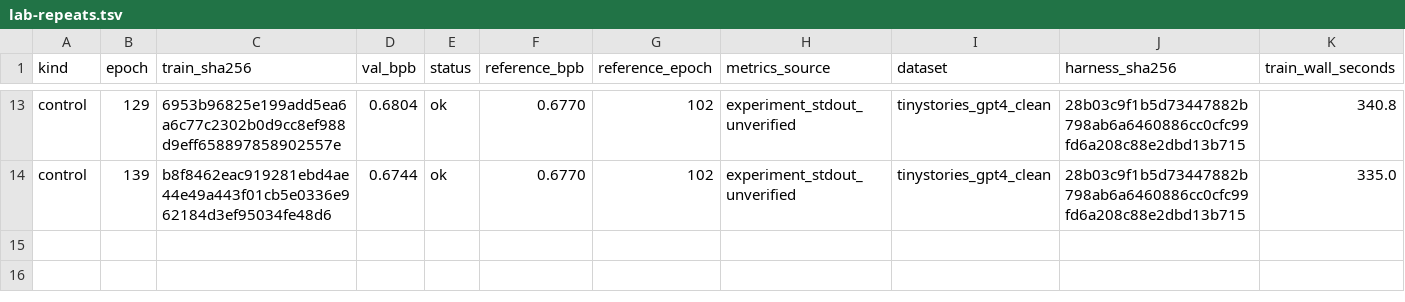
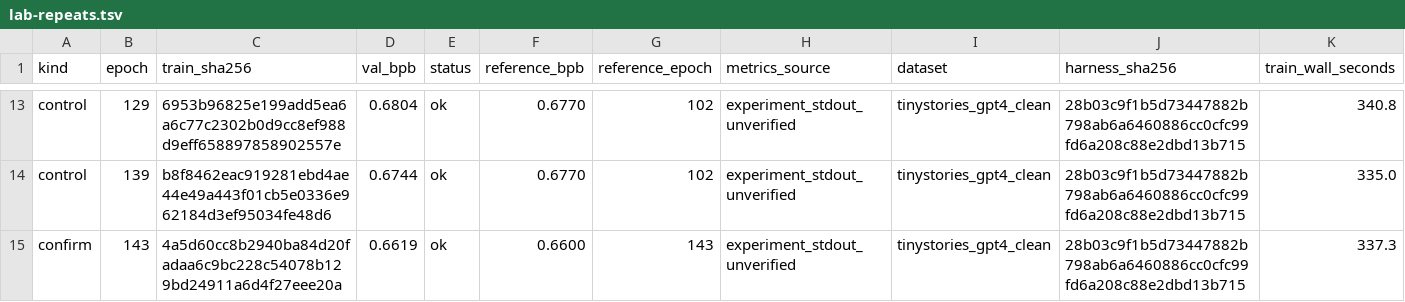
Before and after one commit to DervinEvolve/Research-Lab, a TSV file: lab-repeats.tsv, drawn as a sheet; only a part is shown, gaps mark what is left out; rows hold the shown columns only; the diff names each change by its address in the sheet, - before the commit and + after, or states it on an @@ line.

Commit message:
lab repeat: repeat of epoch 143, ok (val_bpb 0.6619, unverified)
Metrics-Source: experiment_stdout_unverified
Dataset: tinystories_gpt4_clean
Harness-SHA256: 28b03c9f1b5d73447882b798ab6a6460886cc0cfc99fd6a208c88e2dbd13b715
Train-Wall-Seconds: 337.3

```diff
--- a/lab-repeats.tsv
+++ b/lab-repeats.tsv
+row 15: confirm | 143 | 4a5d60cc8b2940ba84d20fadaa6c9bc228c54078b129bd24911a6d4f27eee20a | 0.6619 | ok | 0.6600 | 143 | experiment_stdout_unverified | tinystories_gpt4_clean | 28b03c9f1b5d73447882b798ab6a6460886cc0cfc99fd6a208c88e2dbd13b715 | 337.3
```
